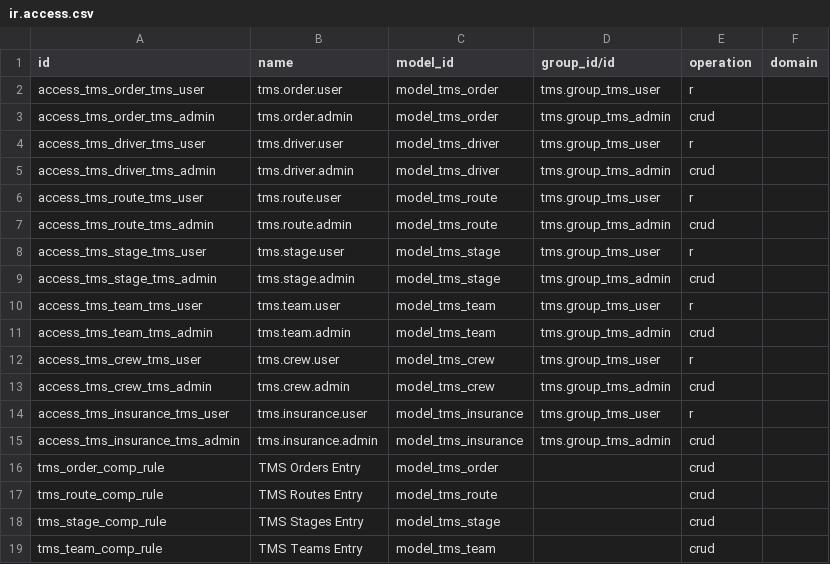
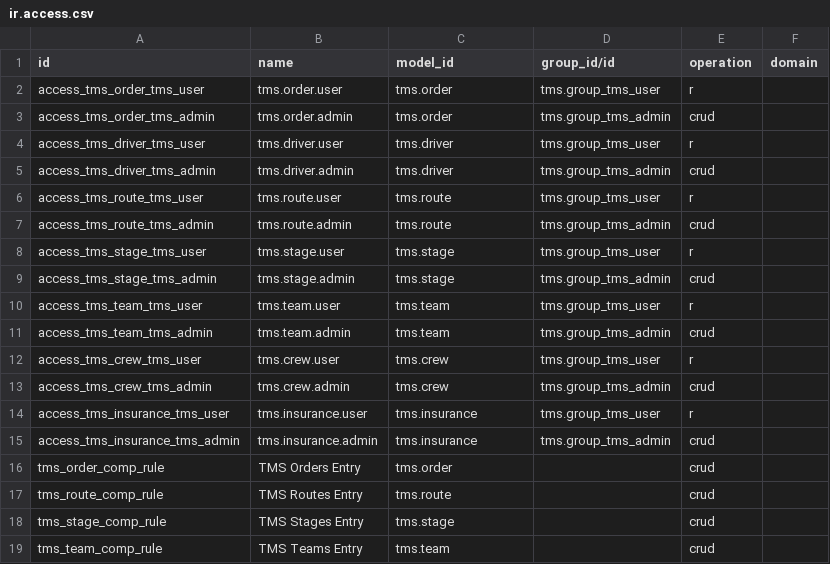
Before and after one commit to ursais/stock-logistics-transport, a CSV file: tms/security/ir.access.csv, drawn as a sheet.

Commit message:
Use technical model names in ir.access.csv.
Odoo 20 ir.access.model_id is sale.order, not model_sale_order.

```diff
--- a/tms/security/ir.access.csv
+++ b/tms/security/ir.access.csv
@@ -1,19 +1,19 @@
 id,name,model_id,group_id/id,operation,domain
-access_tms_order_tms_user,tms.order.user,model_tms_order,tms.group_tms_user,r,
-access_tms_order_tms_admin,tms.order.admin,model_tms_order,tms.group_tms_admin,crud,
-access_tms_driver_tms_user,tms.driver.user,model_tms_driver,tms.group_tms_user,r,
-access_tms_driver_tms_admin,tms.driver.admin,model_tms_driver,tms.group_tms_admin,crud,
-access_tms_route_tms_user,tms.route.user,model_tms_route,tms.group_tms_user,r,
-access_tms_route_tms_admin,tms.route.admin,model_tms_route,tms.group_tms_admin,crud,
-access_tms_stage_tms_user,tms.stage.user,model_tms_stage,tms.group_tms_user,r,
-access_tms_stage_tms_admin,tms.stage.admin,model_tms_stage,tms.group_tms_admin,crud,
-access_tms_team_tms_user,tms.team.user,model_tms_team,tms.group_tms_user,r,
-access_tms_team_tms_admin,tms.team.admin,model_tms_team,tms.group_tms_admin,crud,
-access_tms_crew_tms_user,tms.crew.user,model_tms_crew,tms.group_tms_user,r,
-access_tms_crew_tms_admin,tms.crew.admin,model_tms_crew,tms.group_tms_admin,crud,
-access_tms_insurance_tms_user,tms.insurance.user,model_tms_insurance,tms.group_tms_user,r,
-access_tms_insurance_tms_admin,tms.insurance.admin,model_tms_insurance,tms.group_tms_admin,crud,
-tms_order_comp_rule,TMS Orders Entry,model_tms_order,,crud,
-tms_route_comp_rule,TMS Routes Entry,model_tms_route,,crud,
-tms_stage_comp_rule,TMS Stages Entry,model_tms_stage,,crud,
-tms_team_comp_rule,TMS Teams Entry,model_tms_team,,crud,
+access_tms_order_tms_user,tms.order.user,tms.order,tms.group_tms_user,r,
+access_tms_order_tms_admin,tms.order.admin,tms.order,tms.group_tms_admin,crud,
+access_tms_driver_tms_user,tms.driver.user,tms.driver,tms.group_tms_user,r,
+access_tms_driver_tms_admin,tms.driver.admin,tms.driver,tms.group_tms_admin,crud,
+access_tms_route_tms_user,tms.route.user,tms.route,tms.group_tms_user,r,
+access_tms_route_tms_admin,tms.route.admin,tms.route,tms.group_tms_admin,crud,
+access_tms_stage_tms_user,tms.stage.user,tms.stage,tms.group_tms_user,r,
+access_tms_stage_tms_admin,tms.stage.admin,tms.stage,tms.group_tms_admin,crud,
+access_tms_team_tms_user,tms.team.user,tms.team,tms.group_tms_user,r,
+access_tms_team_tms_admin,tms.team.admin,tms.team,tms.group_tms_admin,crud,
+access_tms_crew_tms_user,tms.crew.user,tms.crew,tms.group_tms_user,r,
+access_tms_crew_tms_admin,tms.crew.admin,tms.crew,tms.group_tms_admin,crud,
+access_tms_insurance_tms_user,tms.insurance.user,tms.insurance,tms.group_tms_user,r,
+access_tms_insurance_tms_admin,tms.insurance.admin,tms.insurance,tms.group_tms_admin,crud,
+tms_order_comp_rule,TMS Orders Entry,tms.order,,crud,
+tms_route_comp_rule,TMS Routes Entry,tms.route,,crud,
+tms_stage_comp_rule,TMS Stages Entry,tms.stage,,crud,
+tms_team_comp_rule,TMS Teams Entry,tms.team,,crud,
```
Also changed, not shown: tms_document/security/ir.access.csv, tms_product/security/ir.access.csv, 1 other file.
